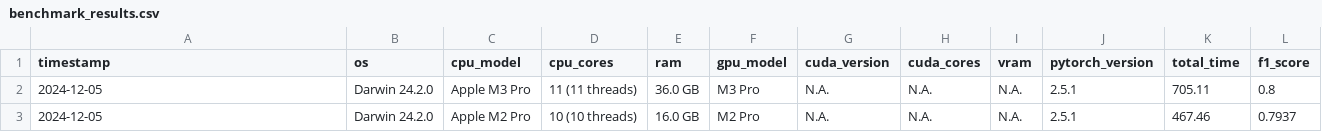
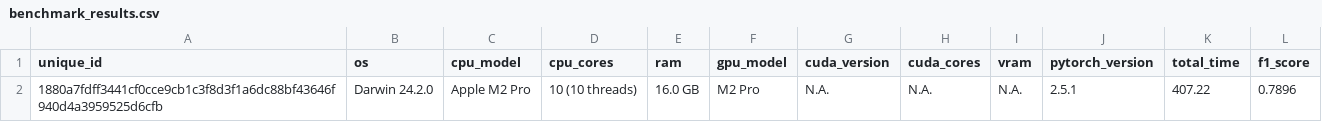
Before and after one commit to AmirYunus/ai_benchmarking, a CSV file: benchmark_results.csv, drawn as a sheet.

Commit message:
Update benchmark_results.csv

```diff
--- a/benchmark_results.csv
+++ b/benchmark_results.csv
@@ -1,3 +1,2 @@
-timestamp,os,cpu_model,cpu_cores,ram,gpu_model,cuda_version,cuda_cores,vram,pytorch_version,total_time,f1_score
-2024-12-05,Darwin 24.2.0,Apple M3 Pro,11 (11 threads),36.0 GB,M3 Pro,N.A.,N.A.,N.A.,2.5.1,705.11,0.8
-2024-12-05,Darwin 24.2.0,Apple M2 Pro,10 (10 threads),16.0 GB,M2 Pro,N.A.,N.A.,N.A.,2.5.1,467.46,0.7937
+unique_id,os,cpu_model,cpu_cores,ram,gpu_model,cuda_version,cuda_cores,vram,pytorch_version,total_time,f1_score
+1880a7fdff3441cf0cce9cb1c3f8d3f1a6dc88bf43646f940d4a3959525d6cfb,Darwin 24.2.0,Apple M2 Pro,10 (10 threads),16.0 GB,M2 Pro,N.A.,N.A.,N.A.,2.5.1,407.22,0.7896
```
